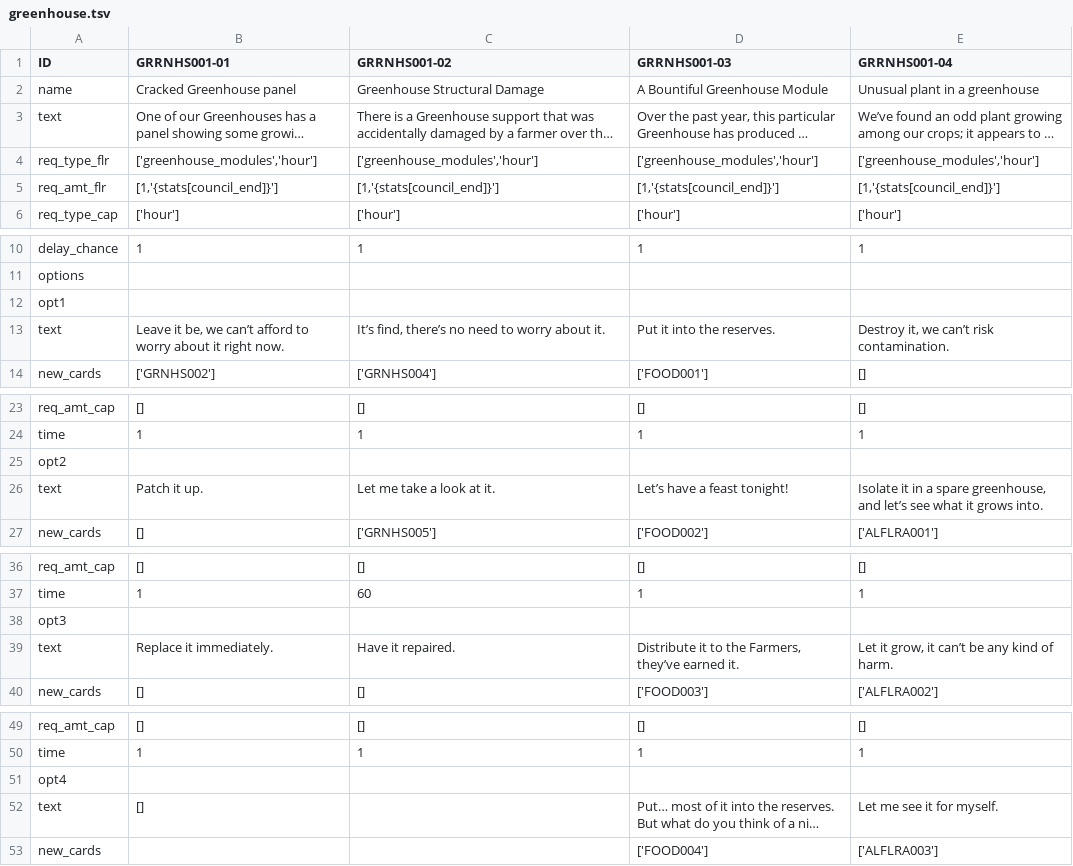
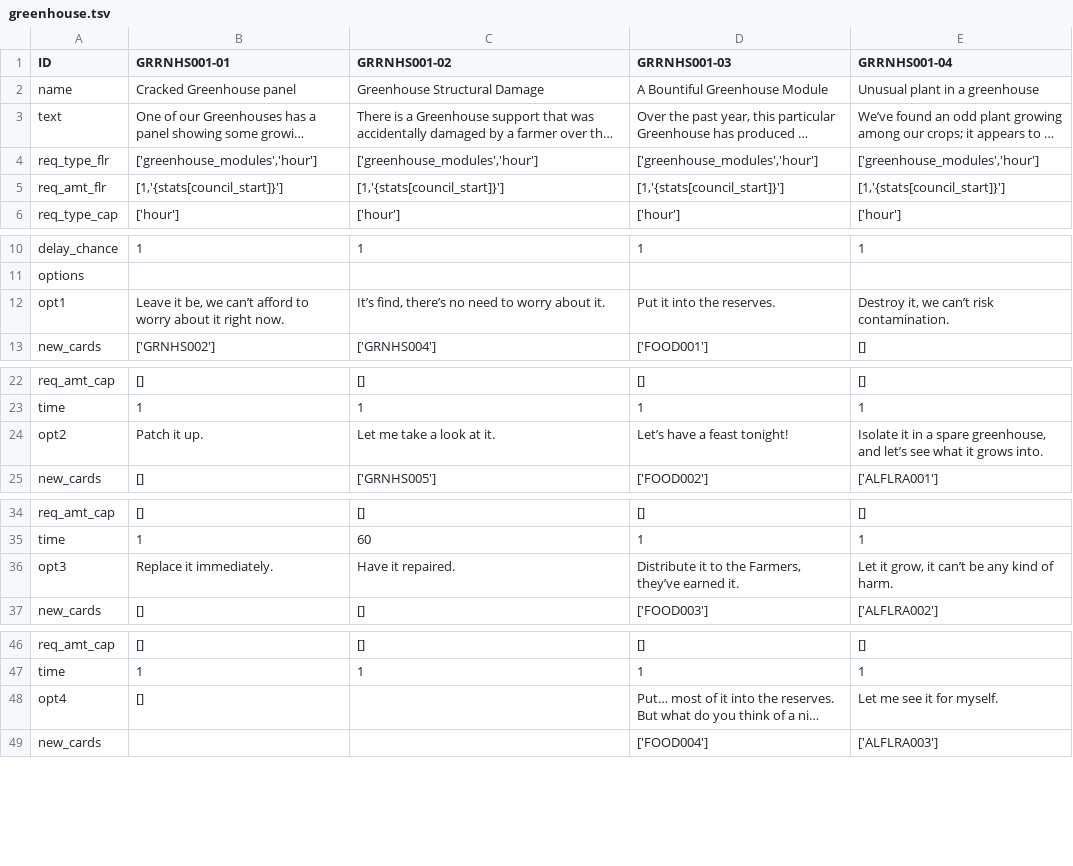
Before and after one commit to RefiningFire/The-Remembering-One, a TSV file: decks/greenhouse.tsv, drawn as a sheet; only a part is shown, gaps mark what is left out; long unchanged cells end in …; removed rows and columns are numbered as before the commit, all else as after; the diff covers the shown part only; the diff names each change by its address in the sheet, - before the commit and + after, or states it on an @@ line.

```diff
--- a/decks/greenhouse.tsv
+++ b/decks/greenhouse.tsv
-B5 (GRRNHS001-01): [1,'{stats[council_end]}']
+B5 (GRRNHS001-01): [1,'{stats[council_start]}']
-C5 (GRRNHS001-02): [1,'{stats[council_end]}']
+C5 (GRRNHS001-02): [1,'{stats[council_start]}']
-D5 (GRRNHS001-03): [1,'{stats[council_end]}']
+D5 (GRRNHS001-03): [1,'{stats[council_start]}']
-E5 (GRRNHS001-04): [1,'{stats[council_end]}']
+E5 (GRRNHS001-04): [1,'{stats[council_start]}']
-row 12: opt1
-A12 (ID): text
+A12 (ID): opt1
-row 25: opt2
-A24 (ID): text
+A24 (ID): opt2
-row 38: opt3
-A36 (ID): text
+A36 (ID): opt3
-row 51: opt4
-A48 (ID): text
+A48 (ID): opt4
```
Also changed, not shown: 1 removed row elsewhere in this file, 9 other files.
